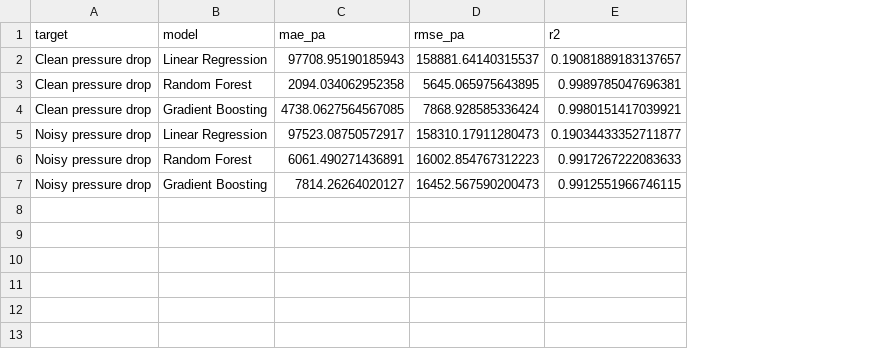
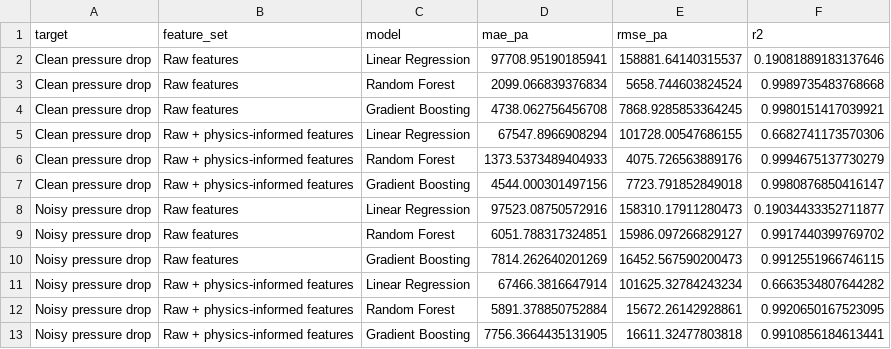
Before and after one commit to moeybek/pressure-drop-ml, a CSV file: reports/model_comparison.csv, drawn as a sheet; removed rows and columns are numbered as before the commit, all else as after; the diff names each change by its address in the sheet, - before the commit and + after, or states it on an @@ line.

Commit message:
expanded project by adding physics-relevant information

```diff
--- a/reports/model_comparison.csv
+++ b/reports/model_comparison.csv
+column B (feature_set), row 2: Raw features; row 4: Raw features; row 8: Raw features; row 10: Raw features
-D2 (mae_pa): 97708.95190185943
+D2 (mae_pa): 97708.95190185941
-F2 (r2): 0.19081889183137657
+F2 (r2): 0.19081889183137646
-row 3: Clean pressure drop | Random Forest | 2094.034062952358 | 5645.065975643895 | 0.9989785047696381
+row 3: Clean pressure drop | Raw features | Random Forest | 2099.066839376834 | 5658.744603824524 | 0.9989735483768668
-D4 (mae_pa): 4738.0627564567085
+D4 (mae_pa): 4738.062756456708
-E4 (rmse_pa): 7868.928585336424
+E4 (rmse_pa): 7868.9285853364245
+row 5: Clean pressure drop | Raw + physics-informed features | Linear Regression | 67547.8966908294 | 101728.00547686155 | 0.6682741173570306
+row 6: Clean pressure drop | Raw + physics-informed features | Random Forest | 1373.5373489404933 | 4075.726563889176 | 0.9994675137730279
+row 7: Clean pressure drop | Raw + physics-informed features | Gradient Boosting | 4544.000301497156 | 7723.791852849018 | 0.9980876850416147
-D8 (mae_pa): 97523.08750572917
+D8 (mae_pa): 97523.08750572916
-row 6: Noisy pressure drop | Random Forest | 6061.490271436891 | 16002.854767312223 | 0.9917267222083633
+row 9: Noisy pressure drop | Raw features | Random Forest | 6051.788317324851 | 15986.097266829127 | 0.9917440399769702
-D10 (mae_pa): 7814.26264020127
+D10 (mae_pa): 7814.262640201269
+row 11: Noisy pressure drop | Raw + physics-informed features | Linear Regression | 67466.3816647914 | 101625.32784243234 | 0.6663534807644282
+row 12: Noisy pressure drop | Raw + physics-informed features | Random Forest | 5891.378850752884 | 15672.26142928861 | 0.9920650167523095
+row 13: Noisy pressure drop | Raw + physics-informed features | Gradient Boosting | 7756.3664435131905 | 16611.32477803818 | 0.9910856184613441
```
Also changed, not shown: 3 other files.
